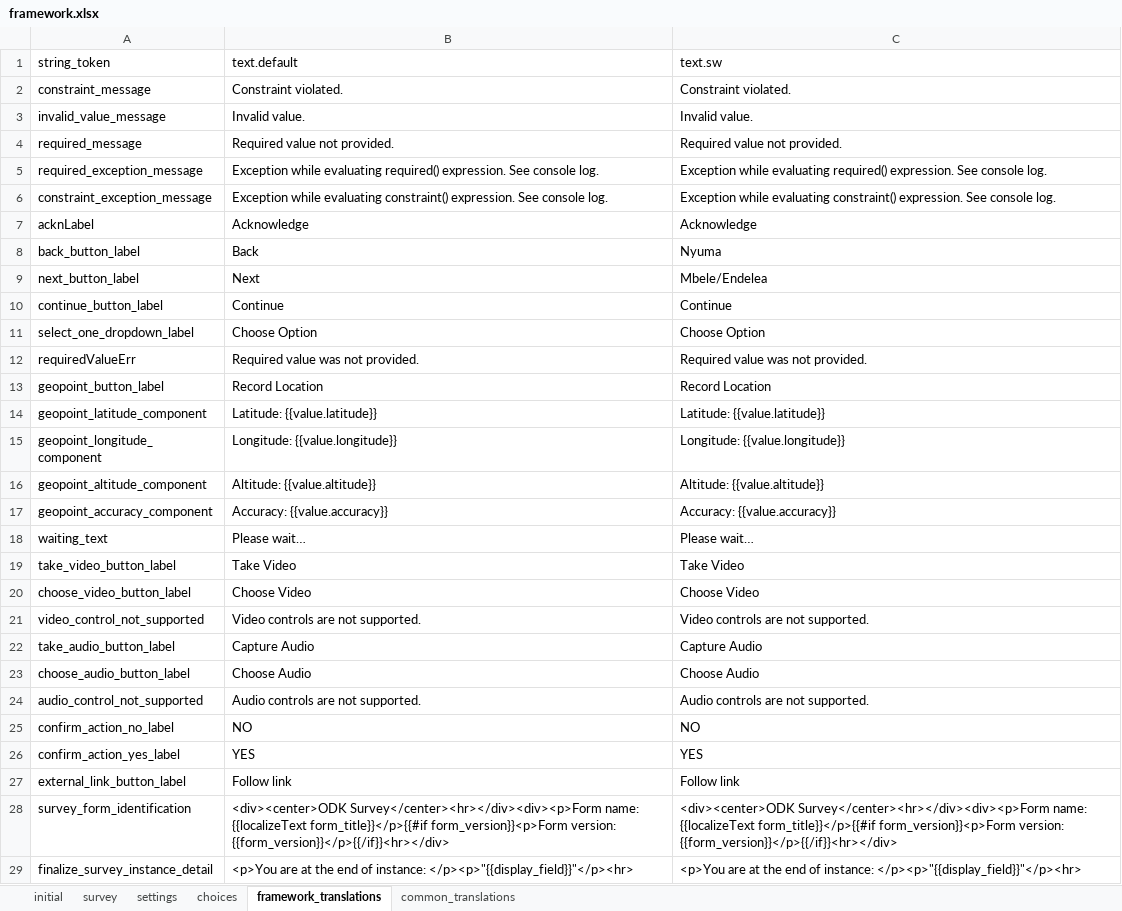
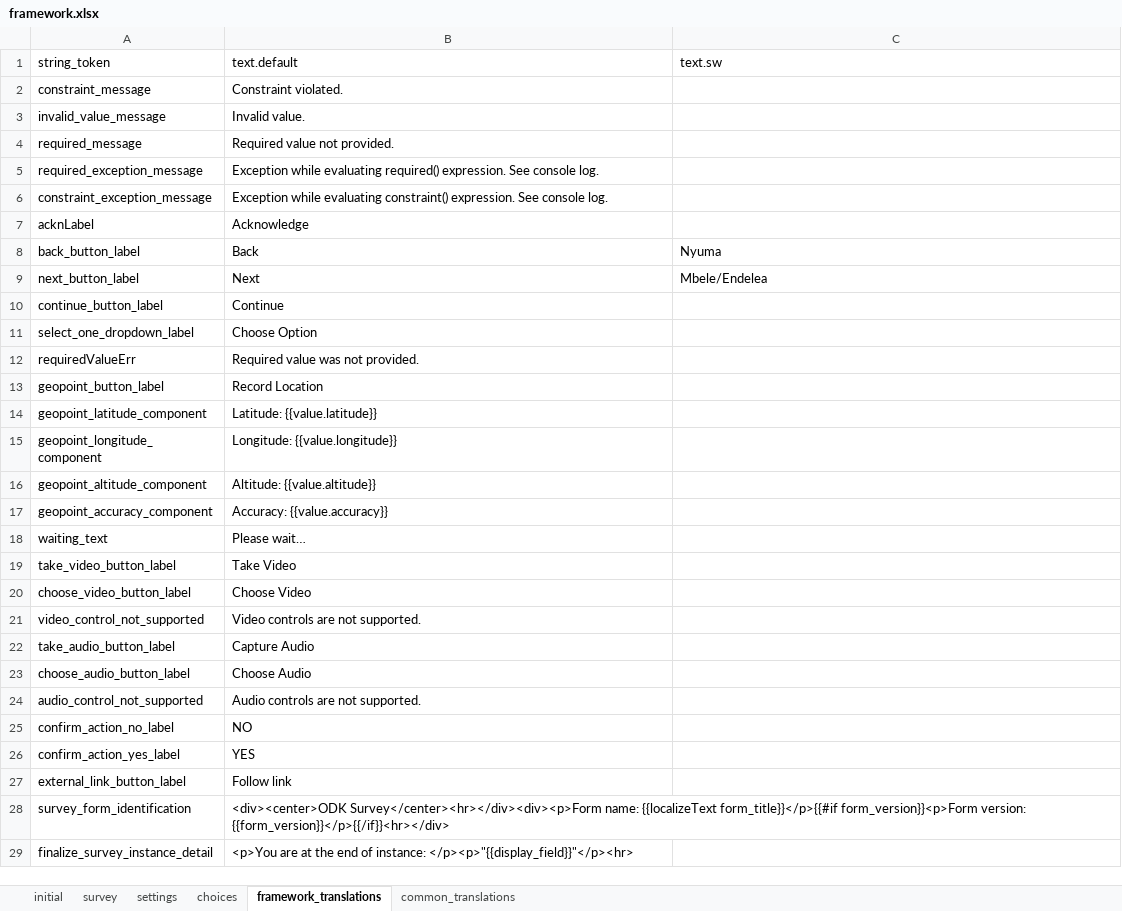
Before and after one commit to clarlars/app-designer, an Excel workbook: app/config/assets/framework/forms/framework/framework.xlsx, sheet framework_translations, drawn as a sheet; only a part is shown; values as stored, in another font and other column widths than the file's, no cell formats; the diff covers the shown part only; the diff names each change by its address in the sheet, - before the commit and + after, or states it on an @@ line.

```diff
--- a/app/config/assets/framework/forms/framework/framework.xlsx (sheet framework_translations)
+++ b/app/config/assets/framework/forms/framework/framework.xlsx (sheet framework_translations)
-C2: Constraint violated.
+C2: (empty)
-C3: Invalid value.
+C3: (empty)
-C4: Required value not provided.
+C4: (empty)
-C5: Exception while evaluating required() expression. See console log.
+C5: (empty)
-C6: Exception while evaluating constraint() expression. See console log.
+C6: (empty)
-C7: Acknowledge
+C7: (empty)
-C10: Continue
+C10: (empty)
-C11: Choose Option
+C11: (empty)
-C12: Required value was not provided.
+C12: (empty)
-C13: Record Location
+C13: (empty)
-C14: Latitude: {{value.latitude}}
+C14: (empty)
-C15: Longitude: {{value.longitude}}
+C15: (empty)
-C16: Altitude: {{value.altitude}}
+C16: (empty)
-C17: Accuracy: {{value.accuracy}}
+C17: (empty)
-C18: Please wait…
+C18: (empty)
-C19: Take Video
+C19: (empty)
-C20: Choose Video
+C20: (empty)
-C21: Video controls are not supported.
+C21: (empty)
-C22: Capture Audio
+C22: (empty)
-C23: Choose Audio
+C23: (empty)
-C24: Audio controls are not supported.
+C24: (empty)
-C25: NO
+C25: (empty)
-C26: YES
+C26: (empty)
-C27: Follow link
+C27: (empty)
-C28: <div><center>ODK Survey</center><hr></div><div><p>Form name: {{localizeText form_title}}</p>{{#if form_version}}<p>Form version: {{form_version}}</p>{{/if}}<hr></div>
+C28: (empty)
-C29: <p>You are at the end of instance: </p><p>"{{display_field}}"</p><hr>
+C29: (empty)
```
Also changed, not shown: 31 edited cells elsewhere in this sheet, sheet common_translations, cell formats, app/config/tables/business/forms/business/business.xlsx, app/config/tables/business/forms/enrollment/enrollment.xlsx, 17 other files.
